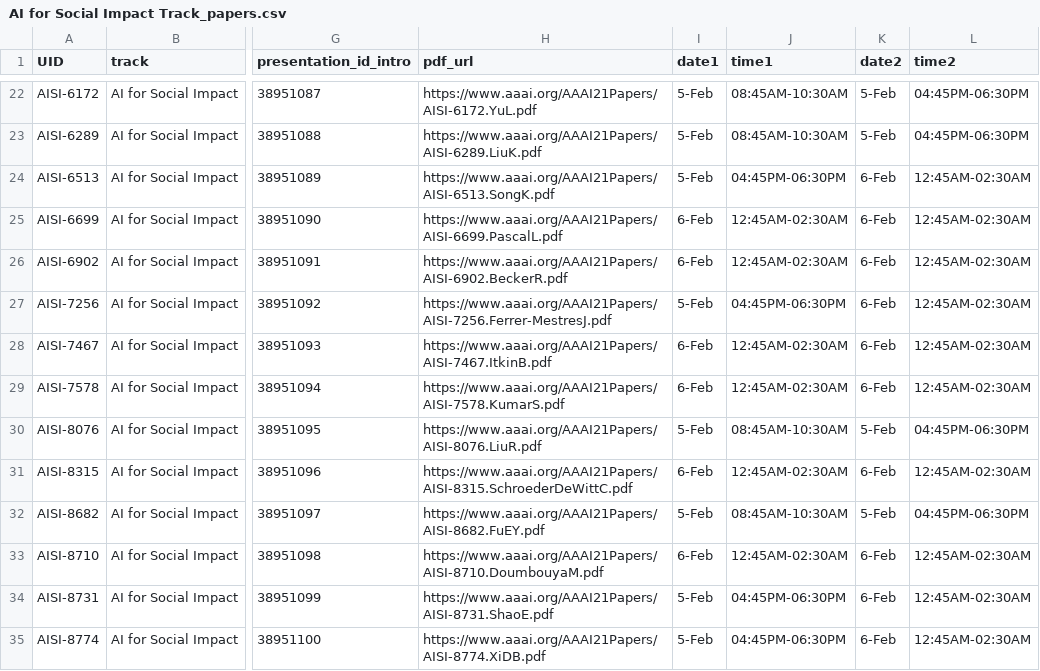
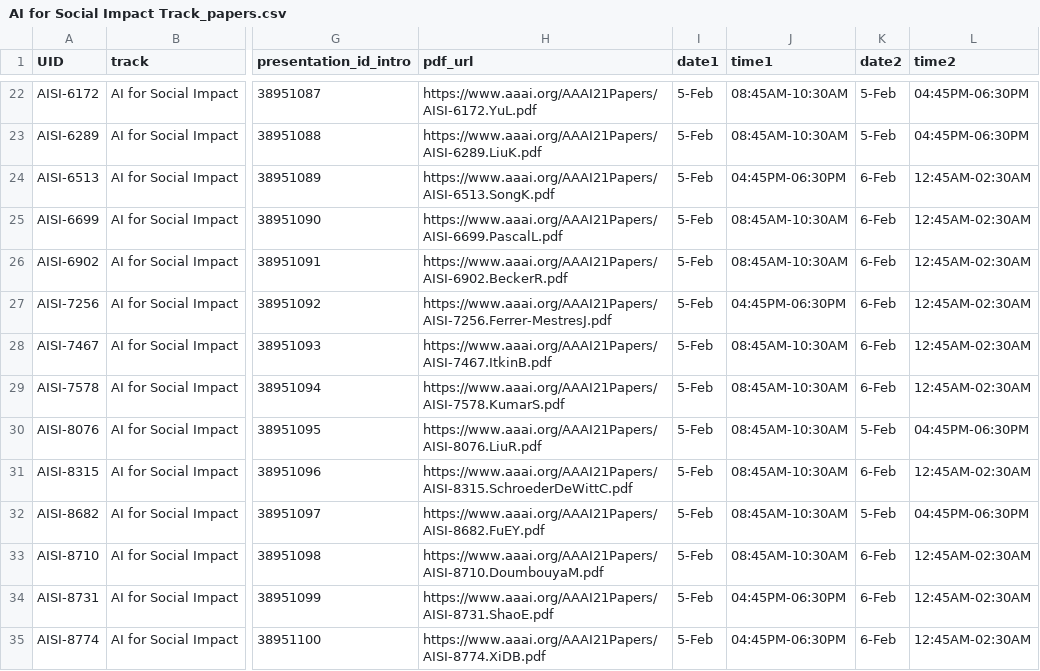
Before and after one commit to teddylfwu/AAAI21-Virtual-Conference, a CSV file: sitedata/AI for Social Impact Track_papers.csv, drawn as a sheet; only a part is shown, gaps mark what is left out; the diff covers the shown part only; the diff names each change by its address in the sheet, - before the commit and + after, or states it on an @@ line.

Commit message:
fix paper information

```diff
--- a/sitedata/AI for Social Impact Track_papers.csv
+++ b/sitedata/AI for Social Impact Track_papers.csv
-I25:I26 (date1): 6-Feb
+I25:I26 (date1): 5-Feb
-J25:J26 (time1): 12:45AM-02:30AM
+J25:J26 (time1): 08:45AM-10:30AM
-I28:I29 (date1): 6-Feb
+I28:I29 (date1): 5-Feb
-J28:J29 (time1): 12:45AM-02:30AM
+J28:J29 (time1): 08:45AM-10:30AM
-I31 (date1): 6-Feb
+I31 (date1): 5-Feb
-J31 (time1): 12:45AM-02:30AM
+J31 (time1): 08:45AM-10:30AM
-I33 (date1): 6-Feb
+I33 (date1): 5-Feb
-J33 (time1): 12:45AM-02:30AM
+J33 (time1): 08:45AM-10:30AM
```
Also changed, not shown: 14 edited cells elsewhere in this file, 3 other files.
